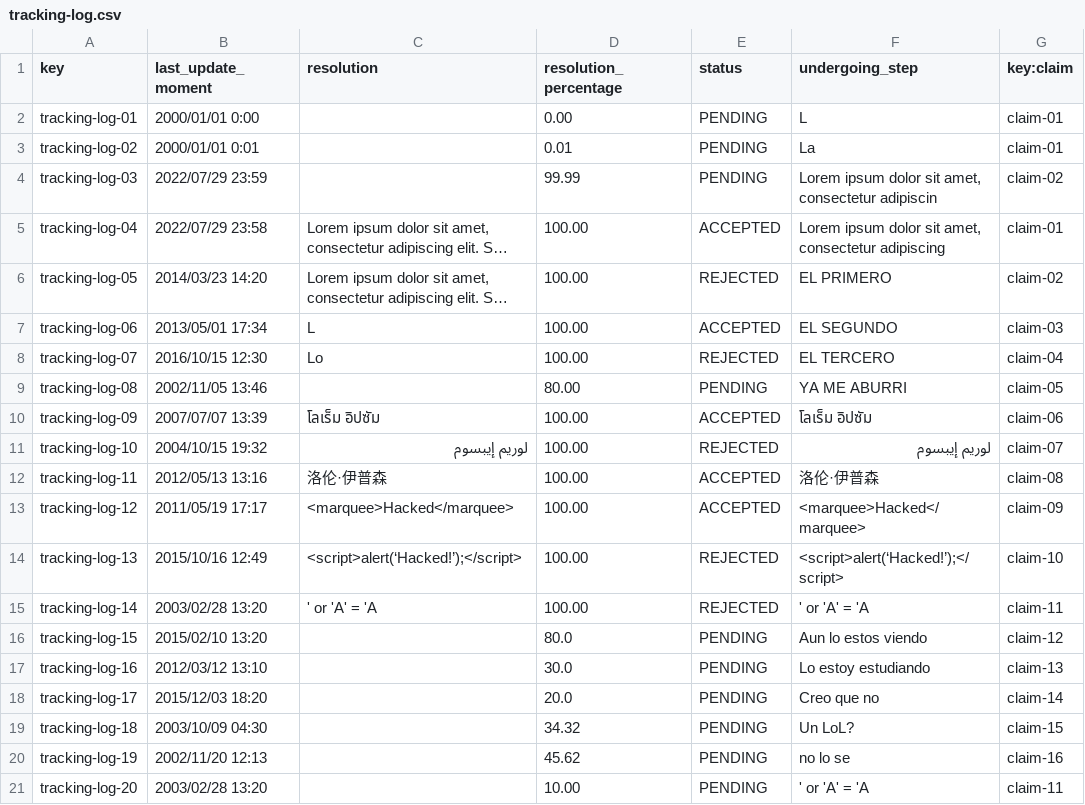
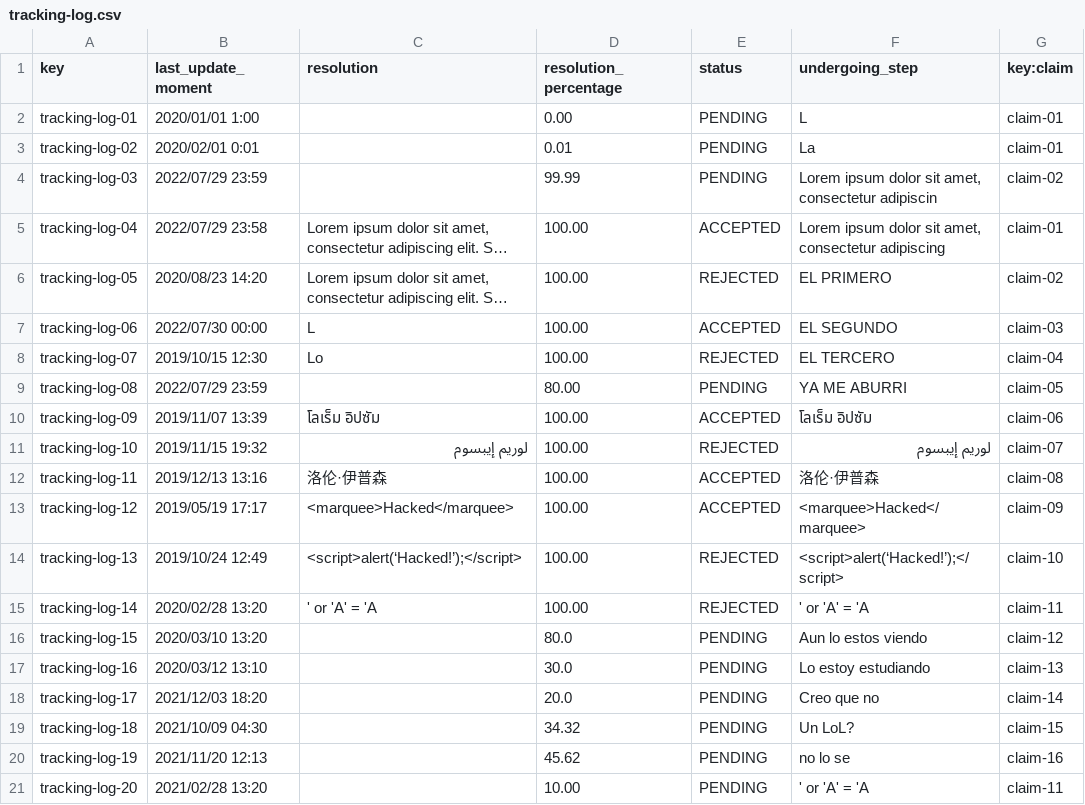
Before and after one commit to Emilio-115/DP2-Acme-ANS, a CSV file: src/main/resources/WEB-INF/data/sample/tracking-log.csv, drawn as a sheet; only a part is shown; long unchanged cells end in …; the diff names each change by its address in the sheet, - before the commit and + after, or states it on an @@ line.

```diff
--- a/src/main/resources/WEB-INF/data/sample/tracking-log.csv
+++ b/src/main/resources/WEB-INF/data/sample/tracking-log.csv
-B2 (last_update_moment): 2000/01/01 0:00
+B2 (last_update_moment): 2020/01/01 1:00
-B3 (last_update_moment): 2000/01/01 0:01
+B3 (last_update_moment): 2020/02/01 0:01
-B6 (last_update_moment): 2014/03/23 14:20
+B6 (last_update_moment): 2020/08/23 14:20
-B7 (last_update_moment): 2013/05/01 17:34
+B7 (last_update_moment): 2022/07/30 00:00
-B8 (last_update_moment): 2016/10/15 12:30
+B8 (last_update_moment): 2019/10/15 12:30
-B9 (last_update_moment): 2002/11/05 13:46
+B9 (last_update_moment): 2022/07/29 23:59
-B10 (last_update_moment): 2007/07/07 13:39
+B10 (last_update_moment): 2019/11/07 13:39
-B11 (last_update_moment): 2004/10/15 19:32
+B11 (last_update_moment): 2019/11/15 19:32
-B12 (last_update_moment): 2012/05/13 13:16
+B12 (last_update_moment): 2019/12/13 13:16
-B13 (last_update_moment): 2011/05/19 17:17
+B13 (last_update_moment): 2019/05/19 17:17
-B14 (last_update_moment): 2015/10/16 12:49
+B14 (last_update_moment): 2019/10/24 12:49
-B15 (last_update_moment): 2003/02/28 13:20
+B15 (last_update_moment): 2020/02/28 13:20
-B16 (last_update_moment): 2015/02/10 13:20
+B16 (last_update_moment): 2020/03/10 13:20
-B17 (last_update_moment): 2012/03/12 13:10
+B17 (last_update_moment): 2020/03/12 13:10
-B18 (last_update_moment): 2015/12/03 18:20
+B18 (last_update_moment): 2021/12/03 18:20
-B19 (last_update_moment): 2003/10/09 04:30
+B19 (last_update_moment): 2021/10/09 04:30
-B20 (last_update_moment): 2002/11/20 12:13
+B20 (last_update_moment): 2021/11/20 12:13
-B21 (last_update_moment): 2003/02/28 13:20
+B21 (last_update_moment): 2021/02/28 13:20
```
Also changed, not shown: 4 other files.
